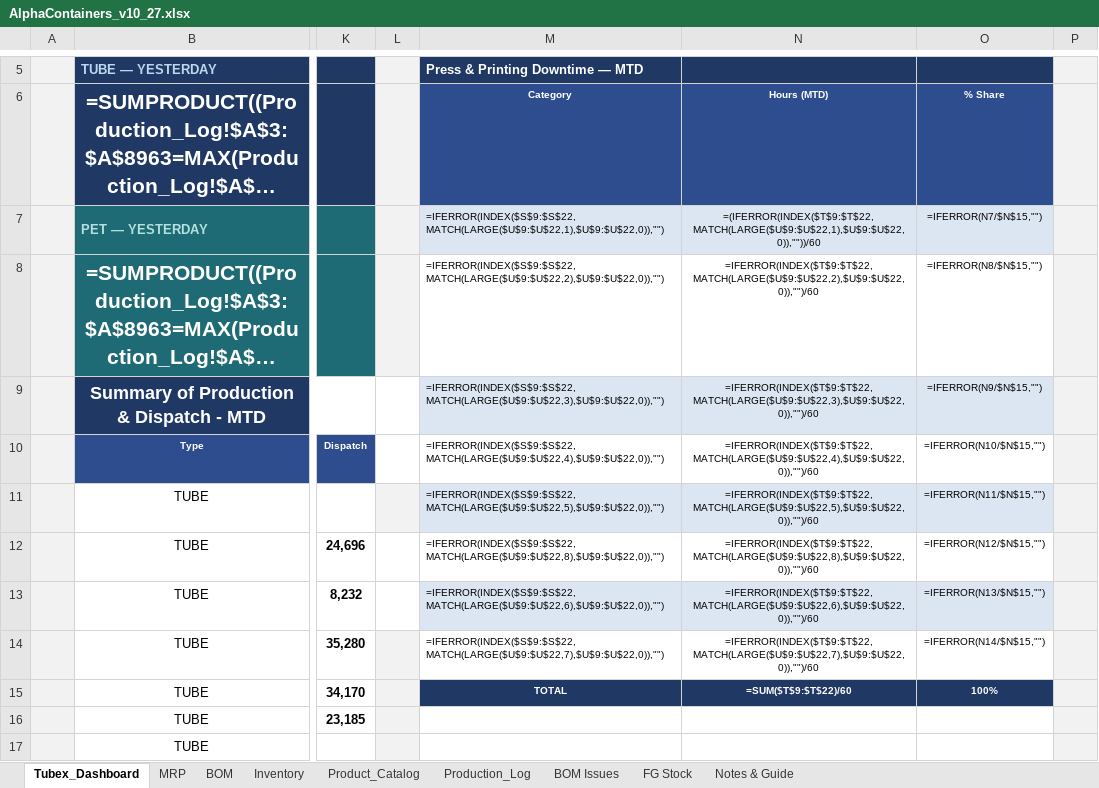
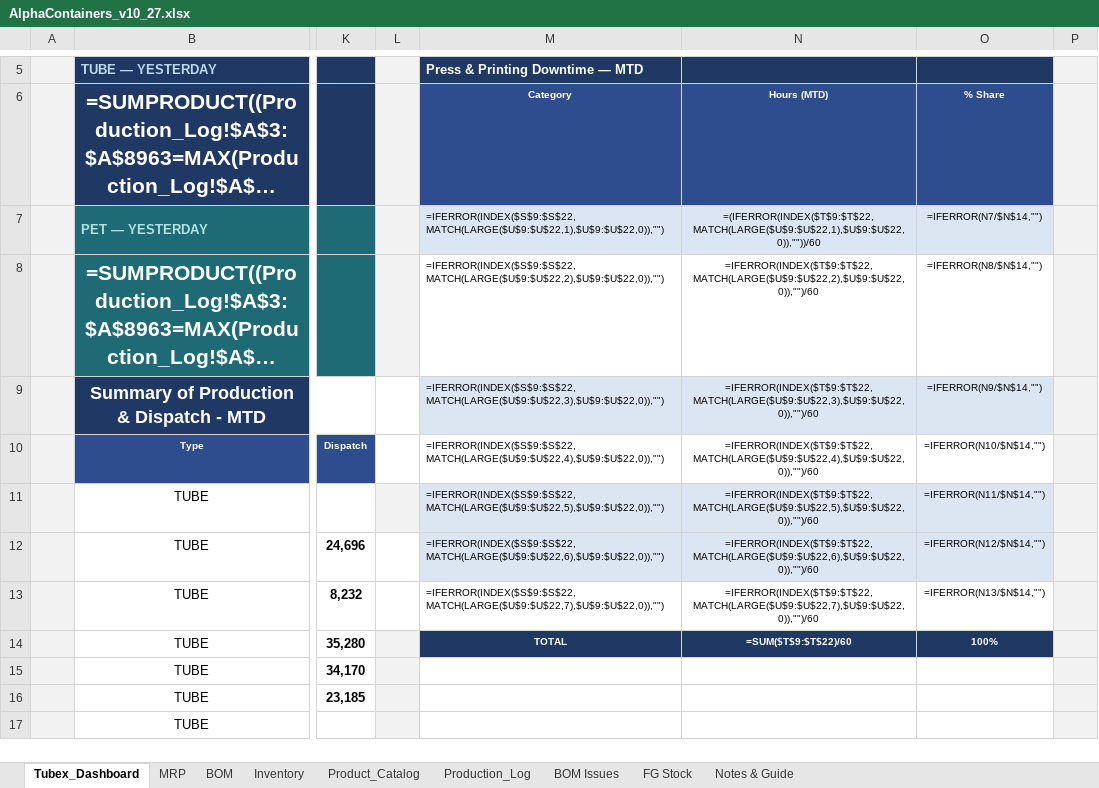
Before and after one commit to ckndr/alpha-containers, an Excel workbook: AlphaContainers_v10_27.xlsx, sheet Tubex_Dashboard, drawn as a sheet; only a part is shown, gaps mark what is left out; long unchanged cells end in …; values as stored, in another font and other column widths than the file's, no borders; formulas without a stored value are shown as written; the diff names each change by its address in the sheet, - before the commit and + after, or states it on an @@ line.

```diff
--- a/AlphaContainers_v10_27.xlsx (sheet Tubex_Dashboard)
+++ b/AlphaContainers_v10_27.xlsx (sheet Tubex_Dashboard)
-O7 (% Share): =IFERROR(N7/$N$15,"")
+O7 (% Share): =IFERROR(N7/$N$14,"")
-O8 (% Share): =IFERROR(N8/$N$15,"")
+O8 (% Share): =IFERROR(N8/$N$14,"")
-O9 (% Share): =IFERROR(N9/$N$15,"")
+O9 (% Share): =IFERROR(N9/$N$14,"")
-O10 (% Share): =IFERROR(N10/$N$15,"")
+O10 (% Share): =IFERROR(N10/$N$14,"")
-O11 (% Share): =IFERROR(N11/$N$15,"")
+O11 (% Share): =IFERROR(N11/$N$14,"")
-M12 (Category): =IFERROR(INDEX($S$9:$S$22,MATCH(LARGE($U$9:$U$22,8),$U$9:$U$22,0)),"")
+M12 (Category): =IFERROR(INDEX($S$9:$S$22,MATCH(LARGE($U$9:$U$22,6),$U$9:$U$22,0)),"")
-M12:O12 fill: none
+M12:O12 fill: #DCE6F2
-N12 (Hours (MTD)): =IFERROR(INDEX($T$9:$T$22,MATCH(LARGE($U$9:$U$22,8),$U$9:$U$22,0)),"")/60
+N12 (Hours (MTD)): =IFERROR(INDEX($T$9:$T$22,MATCH(LARGE($U$9:$U$22,6),$U$9:$U$22,0)),"")/60
-O12 (% Share): =IFERROR(N12/$N$15,"")
+O12 (% Share): =IFERROR(N12/$N$14,"")
-M13 (Category): =IFERROR(INDEX($S$9:$S$22,MATCH(LARGE($U$9:$U$22,6),$U$9:$U$22,0)),"")
+M13 (Category): =IFERROR(INDEX($S$9:$S$22,MATCH(LARGE($U$9:$U$22,7),$U$9:$U$22,0)),"")
-M13:O13 fill: #DCE6F2
+M13:O13 fill: none
-N13 (Hours (MTD)): =IFERROR(INDEX($T$9:$T$22,MATCH(LARGE($U$9:$U$22,6),$U$9:$U$22,0)),"")/60
+N13 (Hours (MTD)): =IFERROR(INDEX($T$9:$T$22,MATCH(LARGE($U$9:$U$22,7),$U$9:$U$22,0)),"")/60
-O13 (% Share): =IFERROR(N13/$N$15,"")
+O13 (% Share): =IFERROR(N13/$N$14,"")
-M14 (Category): =IFERROR(INDEX($S$9:$S$22,MATCH(LARGE($U$9:$U$22,7),$U$9:$U$22,0)),"")
+M14 (Category): TOTAL
@@ M14:O14 fill: none → #1F3864, bold: off → on, text colour: black → #FFFFFF @@
-M14 alignment: left
+M14 alignment: center
-N14 (Hours (MTD)): =IFERROR(INDEX($T$9:$T$22,MATCH(LARGE($U$9:$U$22,7),$U$9:$U$22,0)),"")/60
+N14 (Hours (MTD)): =SUM($T$9:$T$22)/60
-O14 (% Share): =IFERROR(N14/$N$15,"")
+O14 (% Share): 100%
-M15 (Category): TOTAL
+M15 (Category): (empty)
-M15:O15 fill: #1F3864
+M15:O15 fill: none
-N15 (Hours (MTD)): =SUM($T$9:$T$22)/60
+N15 (Hours (MTD)): (empty)
-O15 (% Share): 100%
+O15 (% Share): (empty)
```
Also changed, not shown: 4 other files.
